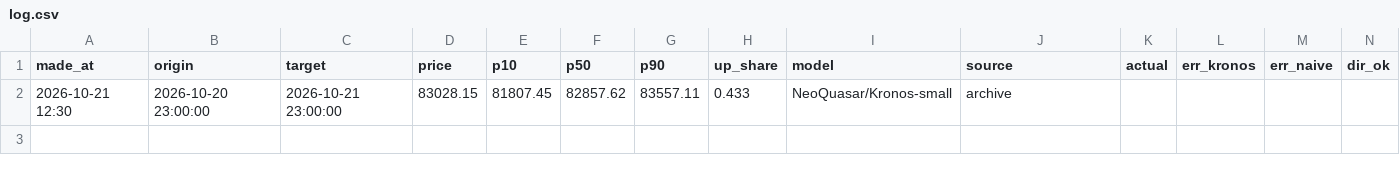
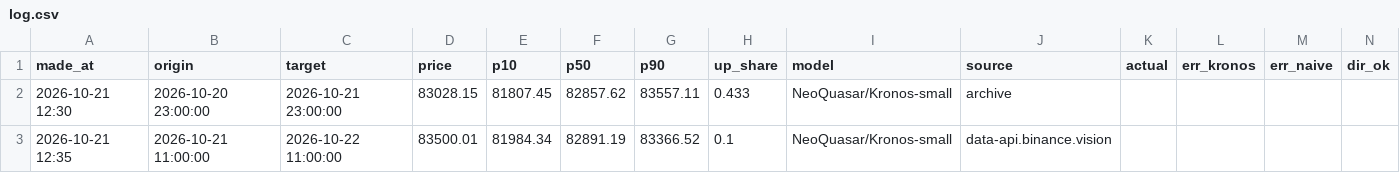
Before and after one commit to SheikhSakhi/T-Killer-BTC, a CSV file: data/log.csv, drawn as a sheet; only a part is shown; rows hold the shown columns only; the diff names each change by its address in the sheet, - before the commit and + after, or states it on an @@ line.

```diff
--- a/data/log.csv
+++ b/data/log.csv
+row 3: 2026-10-21 12:35 | 2026-10-21 11:00:00 | 2026-10-22 11:00:00 | 83500.01 | 81984.34 | 82891.19 | 83366.52 | 0.1 | NeoQuasar/Kronos-small | data-api.binance.vision
```
Also changed, not shown: 2 other files.
